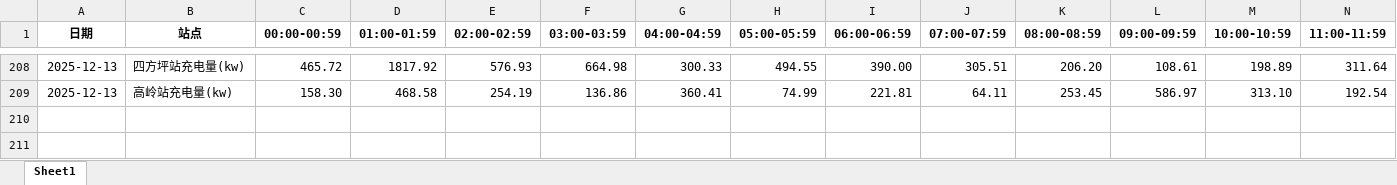
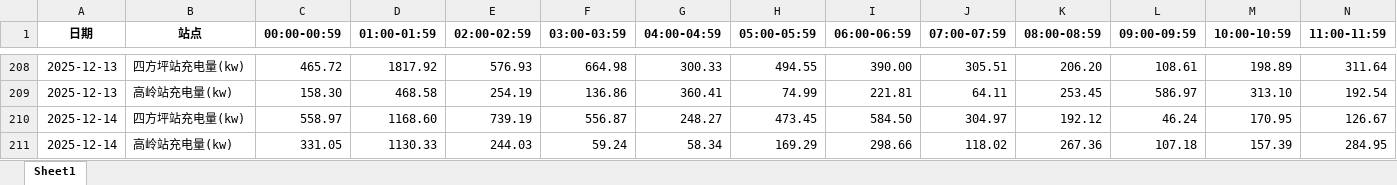
Before and after one commit to jiangnanwaw/my-page, an Excel workbook: data/yhxw.xlsx, sheet Sheet1, drawn as a sheet; only a part is shown, gaps mark what is left out; values as stored, in another font and other column widths than the file's, no borders; rows hold the shown columns only; the diff names each change by its address in the sheet, - before the commit and + after, or states it on an @@ line.

```diff
--- a/data/yhxw.xlsx (sheet Sheet1)
+++ b/data/yhxw.xlsx (sheet Sheet1)
+row 210: 2025-12-14 | 四方坪站充电量(kw) | 558.97 | 1168.60 | 739.19 | 556.87 | 248.27 | 473.45 | 584.50 | 304.97 | 192.12 | 46.24 | 170.95 | 126.67
+row 211: 2025-12-14 | 高岭站充电量(kw) | 331.05 | 1130.33 | 244.03 | 59.24 | 58.34 | 169.29 | 298.66 | 118.02 | 267.36 | 107.18 | 157.39 | 284.95
```
Also changed, not shown: data/daydata.xlsx, data/homepage.xlsx, 1 other file.
